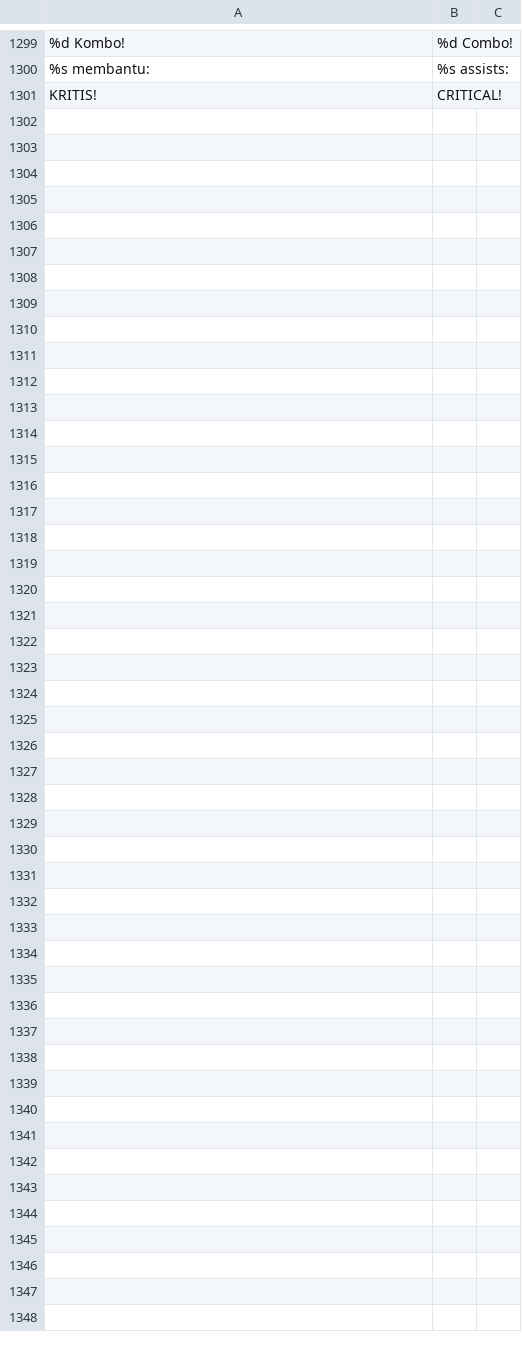
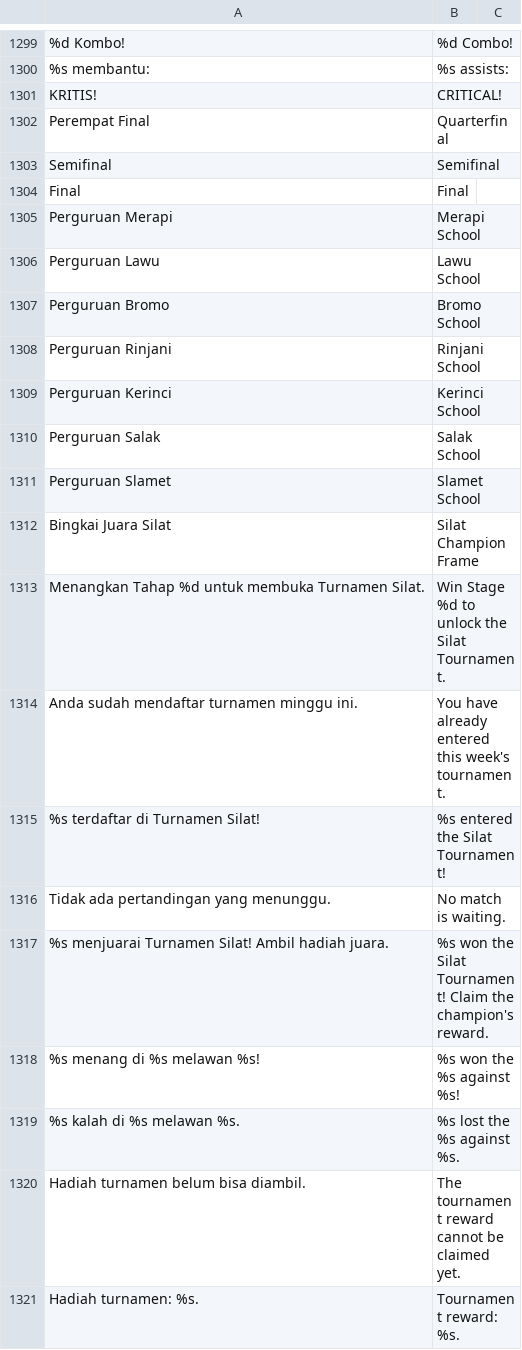
Before and after one commit to microaltech/tlg, a TSV file: translations/en.tsv, drawn as a sheet; only a part is shown, gaps mark what is left out; the diff covers the shown part only; the diff names each change by its address in the sheet, - before the commit and + after, or states it on an @@ line.

```diff
--- a/translations/en.tsv
+++ b/translations/en.tsv
+row 1302: Perempat Final | Quarterfinal
+row 1303: Semifinal | Semifinal
+row 1304: Final | Final
+row 1305: Perguruan Merapi | Merapi School
+row 1306: Perguruan Lawu | Lawu School
+row 1307: Perguruan Bromo | Bromo School
+row 1308: Perguruan Rinjani | Rinjani School
+row 1309: Perguruan Kerinci | Kerinci School
+row 1310: Perguruan Salak | Salak School
+row 1311: Perguruan Slamet | Slamet School
+row 1312: Bingkai Juara Silat | Silat Champion Frame
+row 1313: Menangkan Tahap %d untuk membuka Turnamen Silat. | Win Stage %d to unlock the Silat Tournament.
+row 1314: Anda sudah mendaftar turnamen minggu ini. | You have already entered this week's tournament.
+row 1315: %s terdaftar di Turnamen Silat! | %s entered the Silat Tournament!
+row 1316: Tidak ada pertandingan yang menunggu. | No match is waiting.
+row 1317: %s menjuarai Turnamen Silat! Ambil hadiah juara. | %s won the Silat Tournament! Claim the champion's reward.
+row 1318: %s menang di %s melawan %s! | %s won the %s against %s!
+row 1319: %s kalah di %s melawan %s. | %s lost the %s against %s.
+row 1320: Hadiah turnamen belum bisa diambil. | The tournament reward cannot be claimed yet.
+row 1321: Hadiah turnamen: %s. | Tournament reward: %s.
```
Also changed, not shown: 25 added rows elsewhere in this file, 10 other files.
